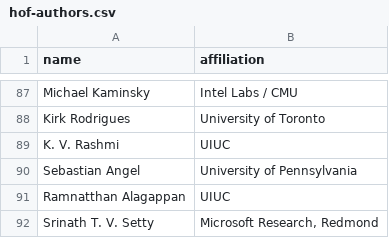
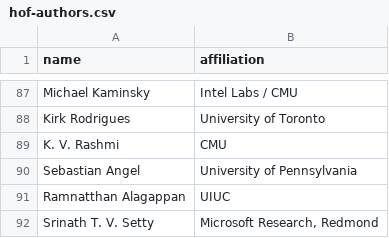
Before and after one commit to utsaslab/group-website, a CSV file: _data/hof-authors.csv, drawn as a sheet; only a part is shown, gaps mark what is left out.

Commit message:
Nit in bib

```diff
--- a/_data/hof-authors.csv
+++ b/_data/hof-authors.csv
@@ -88,3 +88,3 @@ Michael Kaminsky,"Intel Labs / CMU"
 Kirk Rodrigues,"University of Toronto"
-K. V. Rashmi,"UIUC"
+K. V. Rashmi,"CMU"
 Sebastian Angel,"University of Pennsylvania"
```
